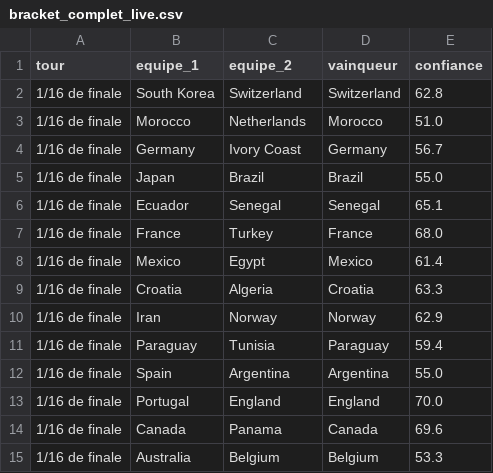
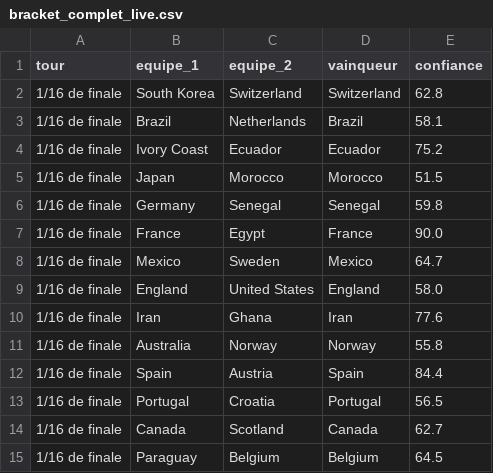
Before and after one commit to antoine62232/pronos-foot-ia, a CSV file: data/bracket_complet_live.csv, drawn as a sheet; only a part is shown; the diff covers the shown part only.

```diff
--- a/data/bracket_complet_live.csv
+++ b/data/bracket_complet_live.csv
@@ -2,14 +2,14 @@ tour,equipe_1,equipe_2,vainqueur,confiance
 1/16 de finale,South Korea,Switzerland,Switzerland,62.8
-1/16 de finale,Morocco,Netherlands,Morocco,51.0
-1/16 de finale,Germany,Ivory Coast,Germany,56.7
-1/16 de finale,Japan,Brazil,Brazil,55.0
-1/16 de finale,Ecuador,Senegal,Senegal,65.1
-1/16 de finale,France,Turkey,France,68.0
-1/16 de finale,Mexico,Egypt,Mexico,61.4
-1/16 de finale,Croatia,Algeria,Croatia,63.3
-1/16 de finale,Iran,Norway,Norway,62.9
-1/16 de finale,Paraguay,Tunisia,Paraguay,59.4
-1/16 de finale,Spain,Argentina,Argentina,55.0
-1/16 de finale,Portugal,England,England,70.0
-1/16 de finale,Canada,Panama,Canada,69.6
-1/16 de finale,Australia,Belgium,Belgium,53.3
+1/16 de finale,Brazil,Netherlands,Brazil,58.1
+1/16 de finale,Ivory Coast,Ecuador,Ecuador,75.2
+1/16 de finale,Japan,Morocco,Morocco,51.5
+1/16 de finale,Germany,Senegal,Senegal,59.8
+1/16 de finale,France,Egypt,France,90.0
+1/16 de finale,Mexico,Sweden,Mexico,64.7
+1/16 de finale,England,United States,England,58.0
+1/16 de finale,Iran,Ghana,Iran,77.6
+1/16 de finale,Australia,Norway,Norway,55.8
+1/16 de finale,Spain,Austria,Spain,84.4
+1/16 de finale,Portugal,Croatia,Portugal,56.5
+1/16 de finale,Canada,Scotland,Canada,62.7
+1/16 de finale,Paraguay,Belgium,Belgium,64.5
```
Also changed, not shown: 8 added rows, 8 removed rows and 21 edited cells elsewhere in this file, data/predictions_groupes_live.csv, data/qualifies_1_16_live.csv, 2 other files.
